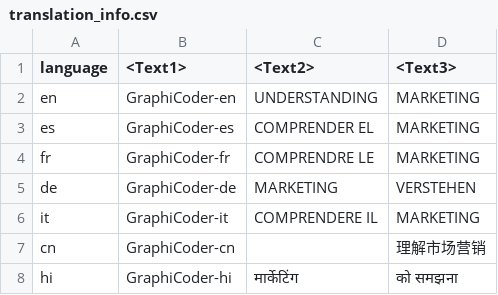
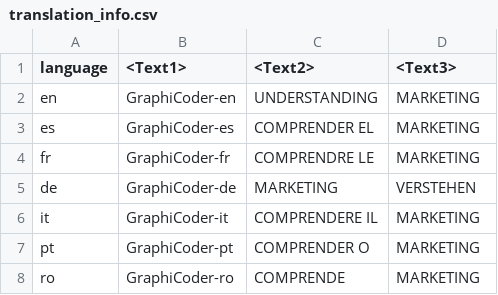
Before and after one commit to romano122333/photoshop-scripting-introduction, a CSV file: Translate Automatically/translation_info.csv, drawn as a sheet.

```diff
--- a/Translate Automatically/translation_info.csv
+++ b/Translate Automatically/translation_info.csv
@@ -6,3 +6,3 @@ de,GraphiCoder-de,MARKETING,VERSTEHEN
 it,GraphiCoder-it,COMPRENDERE IL,MARKETING
-cn,GraphiCoder-cn,,理解市场营销
-hi,GraphiCoder-hi,मार्केटिंग,को समझना
+pt,GraphiCoder-pt,COMPRENDER O,MARKETING
+ro,GraphiCoder-ro,COMPRENDE,MARKETING
```
Also changed, not shown: 4 other files.
